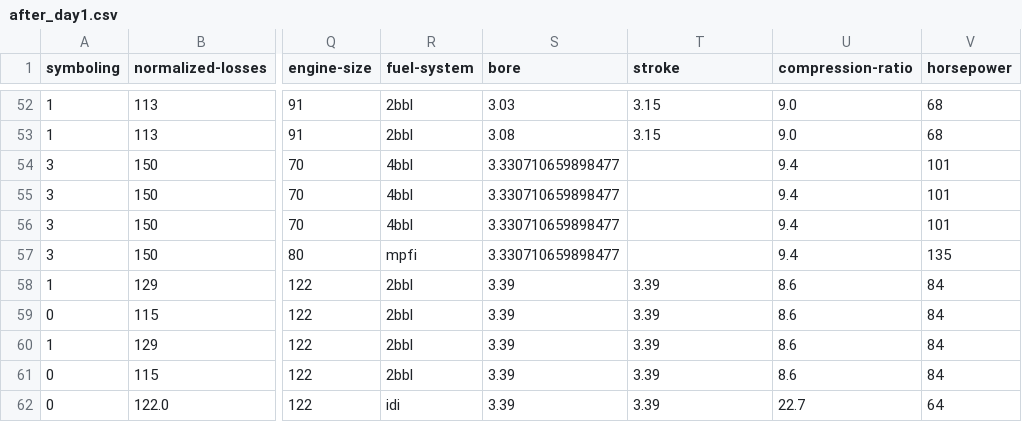
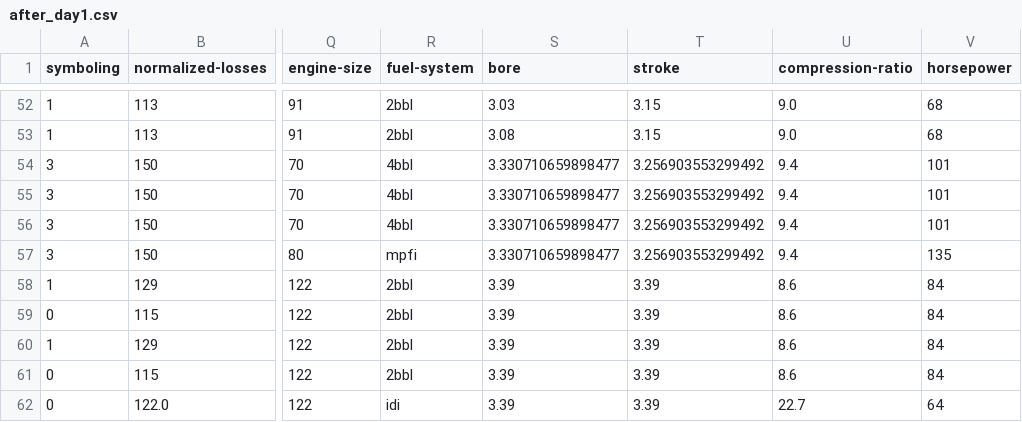
Before and after one commit to prakharrathi25/Data-Science-Winter-Bootcamp, a CSV file: Notebooks/after_day1.csv, drawn as a sheet; only a part is shown, gaps mark what is left out; the diff names each change by its address in the sheet, - before the commit and + after, or states it on an @@ line.

Commit message:
New notebooks

```diff
--- a/Notebooks/after_day1.csv
+++ b/Notebooks/after_day1.csv
-T54:T57 (stroke): (empty)
+T54:T57 (stroke): 3.256903553299492
```
Also changed, not shown: 9 other files.
